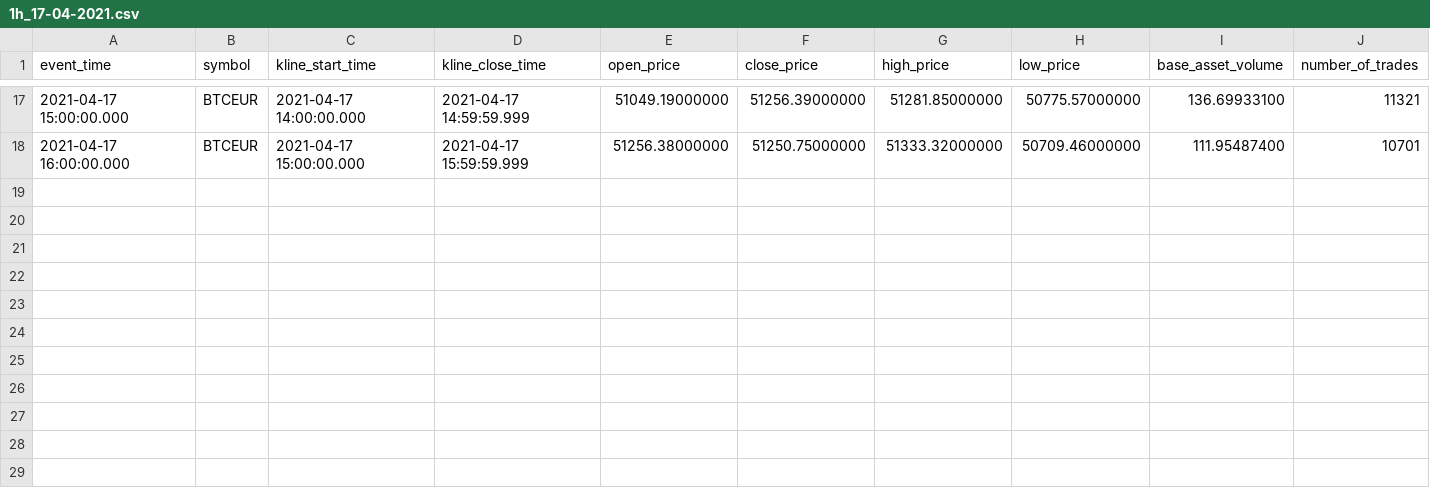
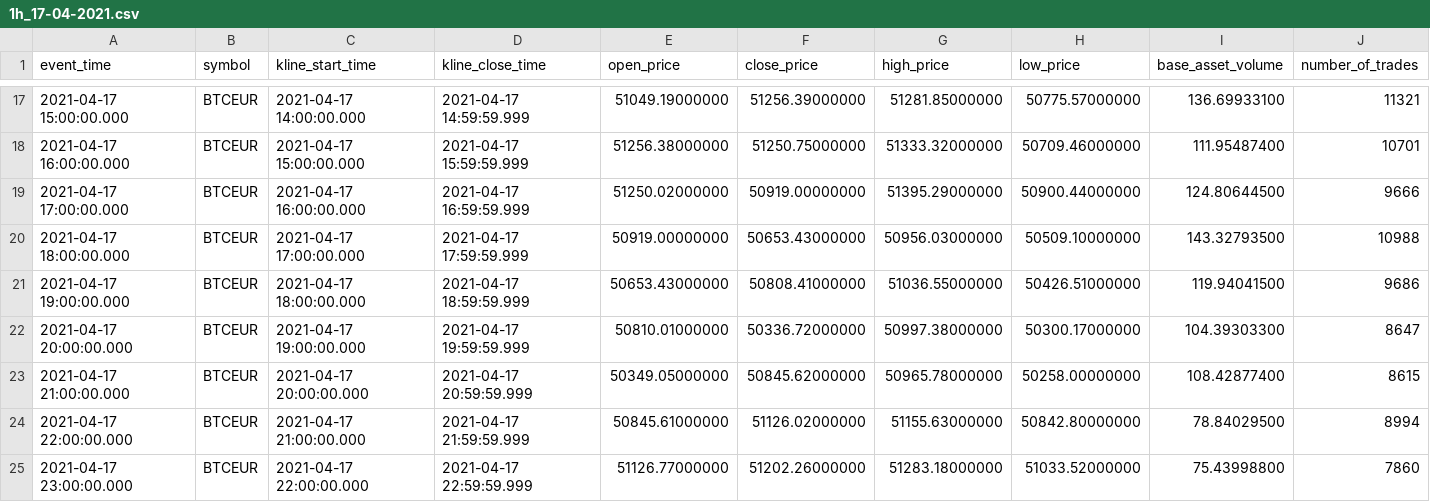
Before and after one commit to pierroberto/candlestick-report, a CSV file: 1h/1h_17-04-2021.csv, drawn as a sheet; only a part is shown, gaps mark what is left out; rows hold the shown columns only; the diff names each change by its address in the sheet, - before the commit and + after, or states it on an @@ line.

```diff
--- a/1h/1h_17-04-2021.csv
+++ b/1h/1h_17-04-2021.csv
+row 19: 2021-04-17 17:00:00.000 | BTCEUR | 2021-04-17 16:00:00.000 | 2021-04-17 16:59:59.999 | 51250.02000000 | 50919.00000000 | 51395.29000000 | 50900.44000000 | 124.80644500 | 9666
+row 20: 2021-04-17 18:00:00.000 | BTCEUR | 2021-04-17 17:00:00.000 | 2021-04-17 17:59:59.999 | 50919.00000000 | 50653.43000000 | 50956.03000000 | 50509.10000000 | 143.32793500 | 10988
+row 21: 2021-04-17 19:00:00.000 | BTCEUR | 2021-04-17 18:00:00.000 | 2021-04-17 18:59:59.999 | 50653.43000000 | 50808.41000000 | 51036.55000000 | 50426.51000000 | 119.94041500 | 9686
+row 22: 2021-04-17 20:00:00.000 | BTCEUR | 2021-04-17 19:00:00.000 | 2021-04-17 19:59:59.999 | 50810.01000000 | 50336.72000000 | 50997.38000000 | 50300.17000000 | 104.39303300 | 8647
+row 23: 2021-04-17 21:00:00.000 | BTCEUR | 2021-04-17 20:00:00.000 | 2021-04-17 20:59:59.999 | 50349.05000000 | 50845.62000000 | 50965.78000000 | 50258.00000000 | 108.42877400 | 8615
+row 24: 2021-04-17 22:00:00.000 | BTCEUR | 2021-04-17 21:00:00.000 | 2021-04-17 21:59:59.999 | 50845.61000000 | 51126.02000000 | 51155.63000000 | 50842.80000000 | 78.84029500 | 8994
+row 25: 2021-04-17 23:00:00.000 | BTCEUR | 2021-04-17 22:00:00.000 | 2021-04-17 22:59:59.999 | 51126.77000000 | 51202.26000000 | 51283.18000000 | 51033.52000000 | 75.43998800 | 7860
```
Also changed, not shown: 30m/30m_17-04-2021.csv, 4 other files.
